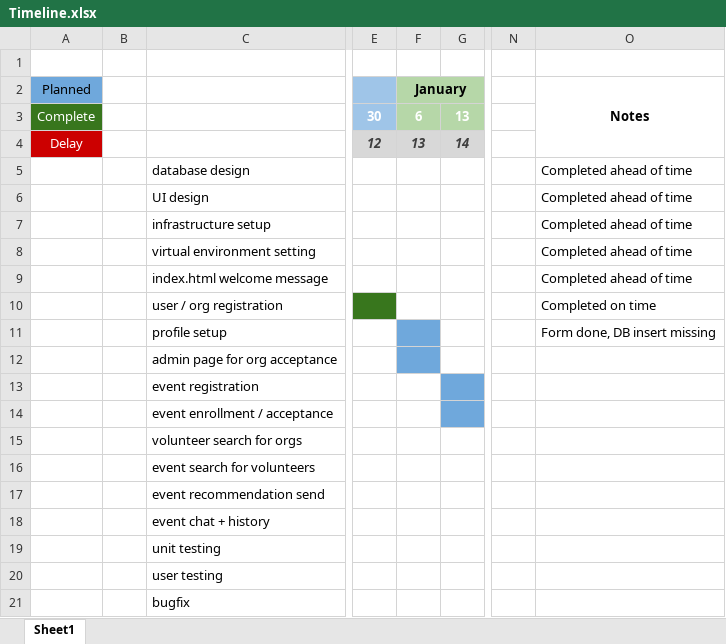
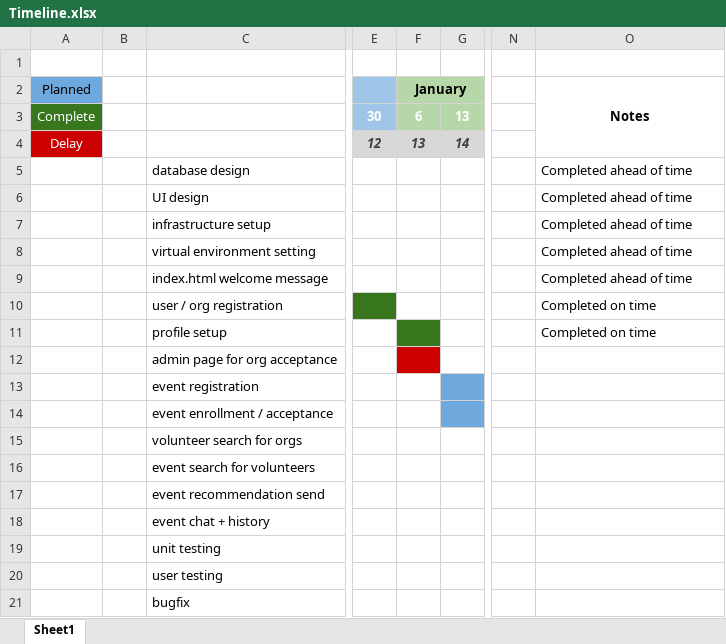
Before and after one commit to csendesgy/uol_final_project_volunteer, an Excel workbook: progress/Timeline.xlsx, sheet Sheet1, drawn as a sheet; only a part is shown, gaps mark what is left out; values as stored, in another font and other column widths than the file's, no borders; the diff names each change by its address in the sheet, - before the commit and + after, or states it on an @@ line.

Commit message:
Progress report update. Admin page approval in delay

```diff
--- a/progress/Timeline.xlsx (sheet Sheet1)
+++ b/progress/Timeline.xlsx (sheet Sheet1)
-F11 fill: #6FA8DC
+F11 fill: #38761D
-O11 (Notes): Form done, DB insert missing
+O11 (Notes): Completed on time
-F12 fill: #6FA8DC
+F12 fill: #CC0000
```
Also changed, not shown: 1 other file.
